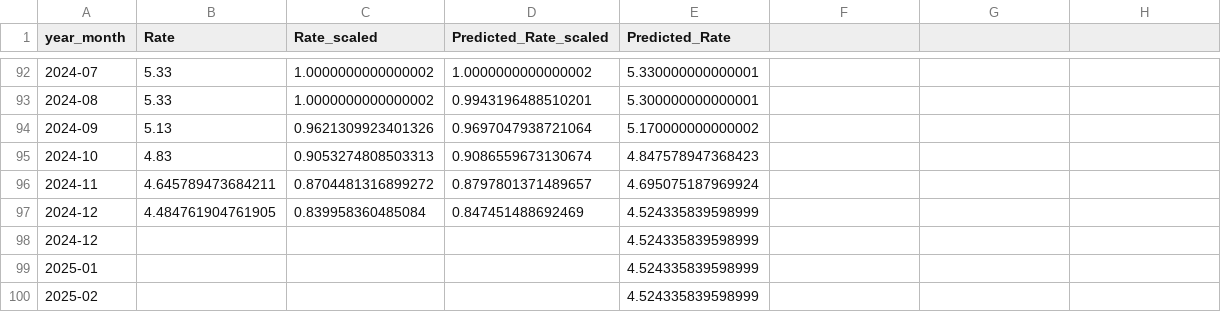
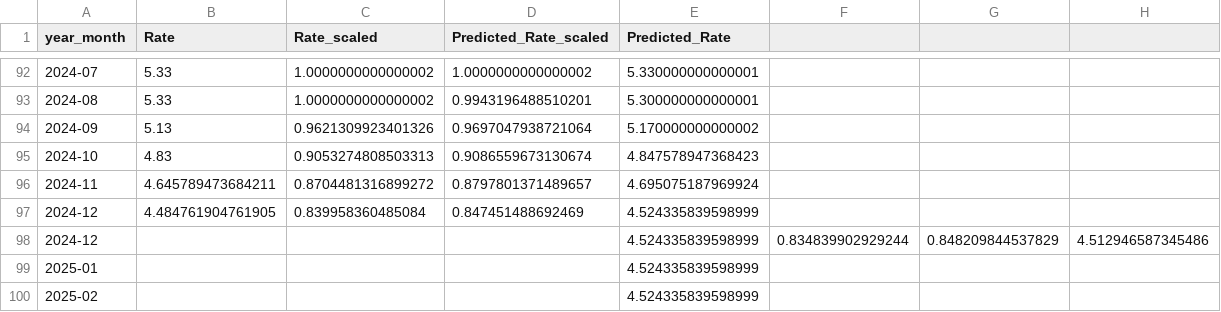
Before and after one commit to deondrae4088/project-2-team-6, a CSV file: resources/data/Final_rates.csv, drawn as a sheet; only a part is shown, gaps mark what is left out.

Commit message:
Update Final_rates.csv

```diff
--- a/resources/data/Final_rates.csv
+++ b/resources/data/Final_rates.csv
@@ -97,3 +97,3 @@ year_month,Rate,Rate_scaled,Predicted_Rate_scaled,Predicted_Rate
 2024-12,4.484761904761905,0.839958360485084,0.847451488692469,4.524335839598999
-2024-12,,,,4.524335839598999
+2024-12,,,,4.524335839598999,0.834839902929244,0.848209844537829,4.512946587345486
 2025-01,,,,4.524335839598999
```
